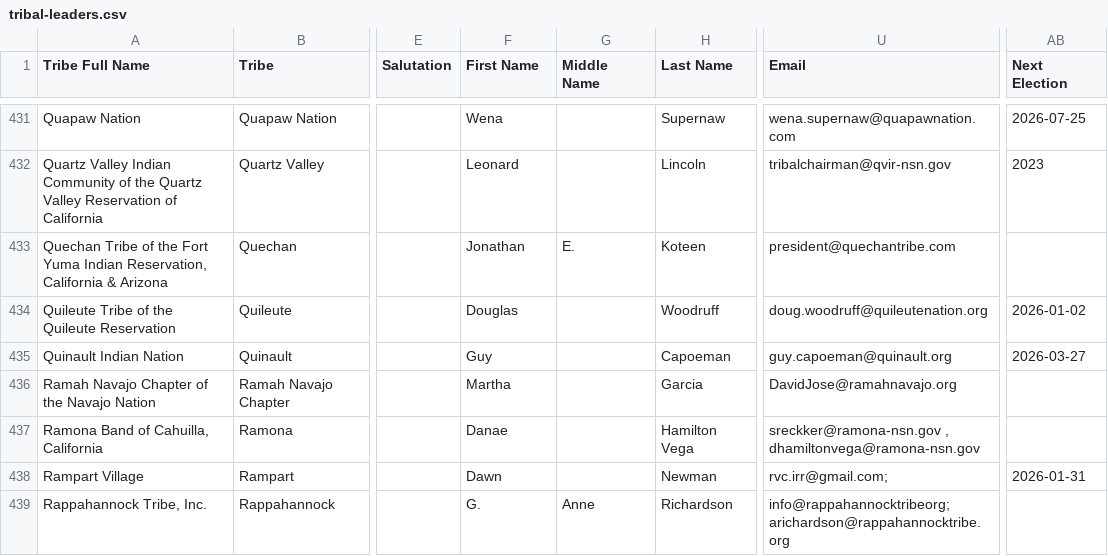
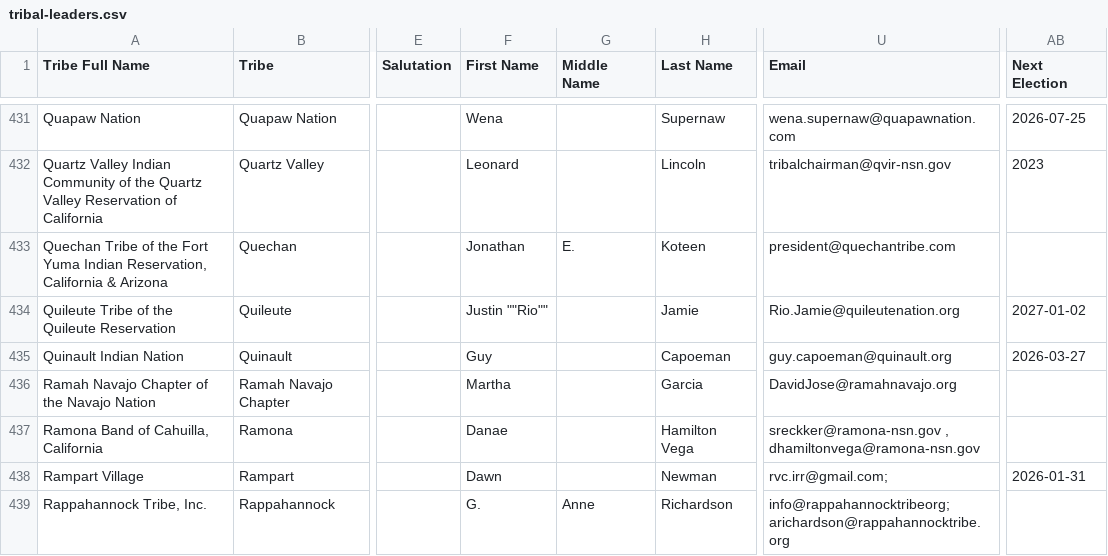
Before and after one commit to cisagov/flat-tribal-leaders, a CSV file: tribal-leaders.csv, drawn as a sheet; only a part is shown, gaps mark what is left out; the diff names each change by its address in the sheet, - before the commit and + after, or states it on an @@ line.

Commit message:
Flat: latest data (2026-02-04T06:27:12.414Z) {   "date": "2026-02-04T06:27:12.414Z",   "files": [     {       "name": "tribal-leaders.csv",       "deltaBytes": 6,       "source": "https://services1.arcgis.com/UxqqIfhng71wUT9x/arcgis/rest/services/TribalLeadership_Directory/FeatureServer/replicafilescache/TribalLeadership_Directory_-8807089639668789909.csv"     }   ] }

```diff
--- a/tribal-leaders.csv
+++ b/tribal-leaders.csv
-F434 (First Name): Douglas
+F434 (First Name): Justin ""Rio""
-H434 (Last Name): Woodruff
+H434 (Last Name): Jamie
-U434 (Email): doug.woodruff@quileutenation.org
+U434 (Email): Rio.Jamie@quileutenation.org
-AB434 (Next Election): 2026-01-02
+AB434 (Next Election): 2027-01-02
```
